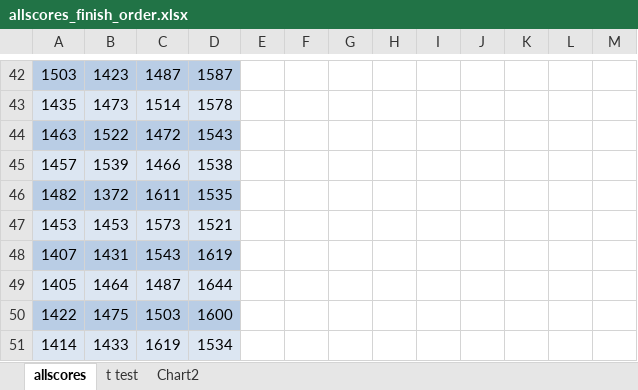
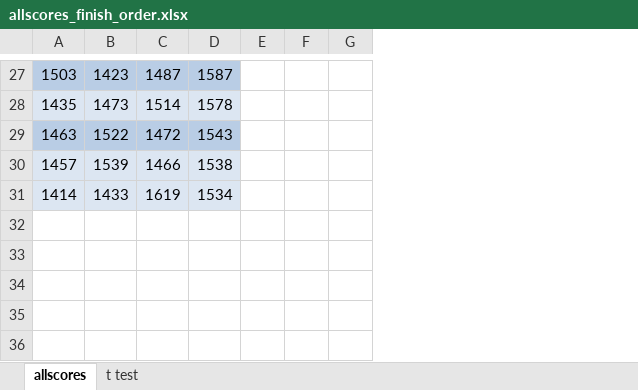
Before and after one commit to kmukhar/GAMonopoly_Helper, an Excel workbook: GAMonopoly Helper/src/edu/uccs/ecgs/utility/allscores_finish_order.xlsx, sheet allscores, drawn as a sheet; only a part is shown, gaps mark what is left out; values as stored, in another font and other column widths than the file's, no borders; the diff covers the shown part only; the diff names each change by its address in the sheet, - before the commit and + after, or states it on an @@ line.

```diff
--- a/GAMonopoly Helper/src/edu/uccs/ecgs/utility/allscores_finish_order.xlsx (sheet allscores)
+++ b/GAMonopoly Helper/src/edu/uccs/ecgs/utility/allscores_finish_order.xlsx (sheet allscores)
-sheet tab: Chart2
-column H, empty
-column I, empty
-column J, empty
-column K, empty
-column L, empty
-column M, empty
-row 46: 1482 | 1372 | 1611 | 1535
-row 47: 1453 | 1453 | 1573 | 1521
-row 48: 1407 | 1431 | 1543 | 1619
-row 49: 1405 | 1464 | 1487 | 1644
-row 50: 1422 | 1475 | 1503 | 1600
```
Also changed, not shown: 15 removed rows and 2 edited cells elsewhere in this sheet, sheet t test, formulas that keep their value, charts or pictures, 6 other files.
